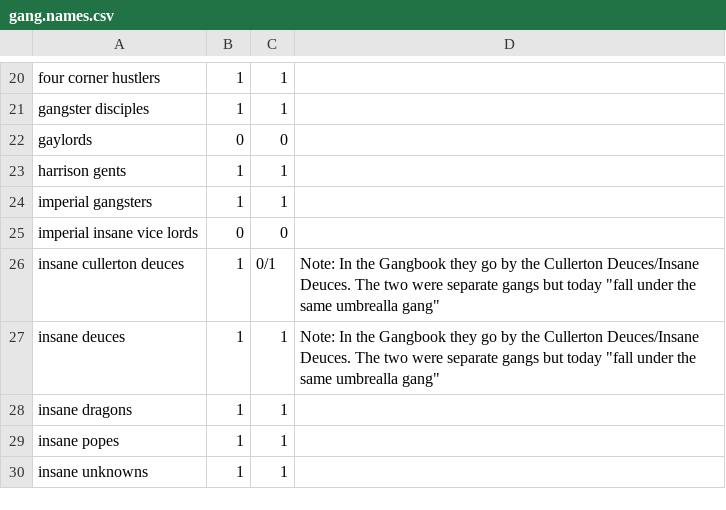
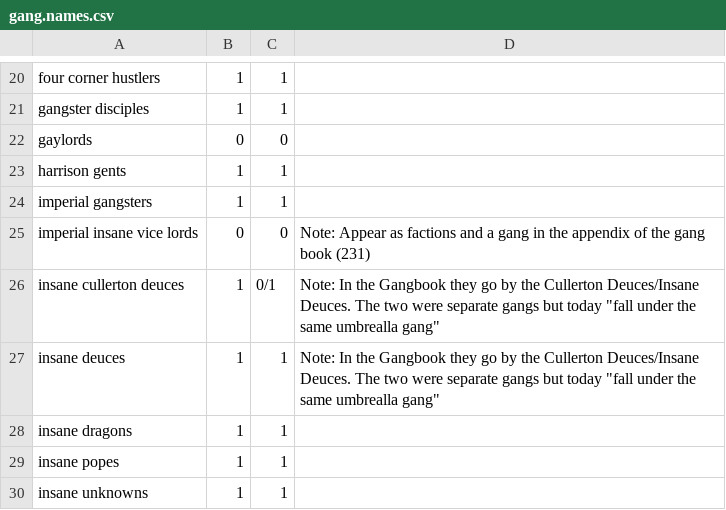
Before and after one commit to brendancooley/gangs, a CSV file: 03_output/chicago/territory/gang.names.csv, drawn as a sheet; only a part is shown, gaps mark what is left out; the diff covers the shown part only.

Commit message:
Update gang.names.csv

```diff
--- a/03_output/chicago/territory/gang.names.csv
+++ b/03_output/chicago/territory/gang.names.csv
@@ -24,3 +24,3 @@ harrison gents,1,1,
 imperial gangsters,1,1,
-imperial insane vice lords,0,0,
+imperial insane vice lords,0,0,Note: Appear as factions and a gang in the appendix of the gang book (231)
 insane cullerton deuces,1,0/1,"Note: In the Gangbook they go by the Cullerton Deuces/Insane Deuces. The two were separate gangs but today ""fall under the same umbrealla gang"""
```
Also changed, not shown: 14 edited cells elsewhere in this file.
